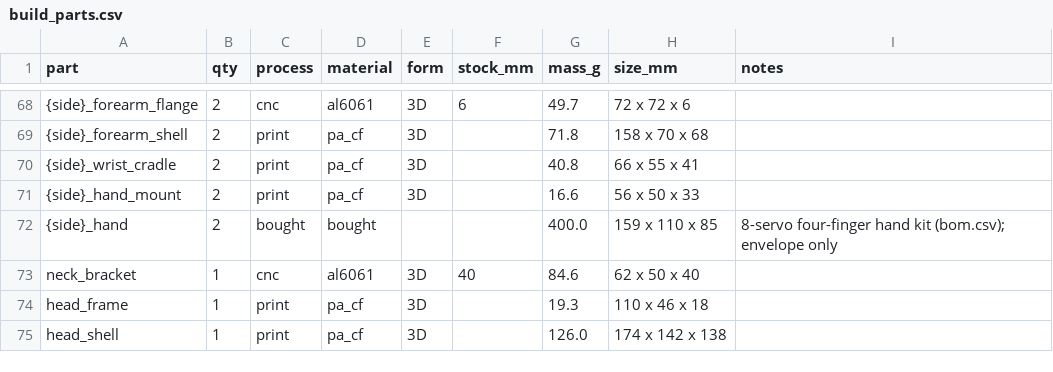
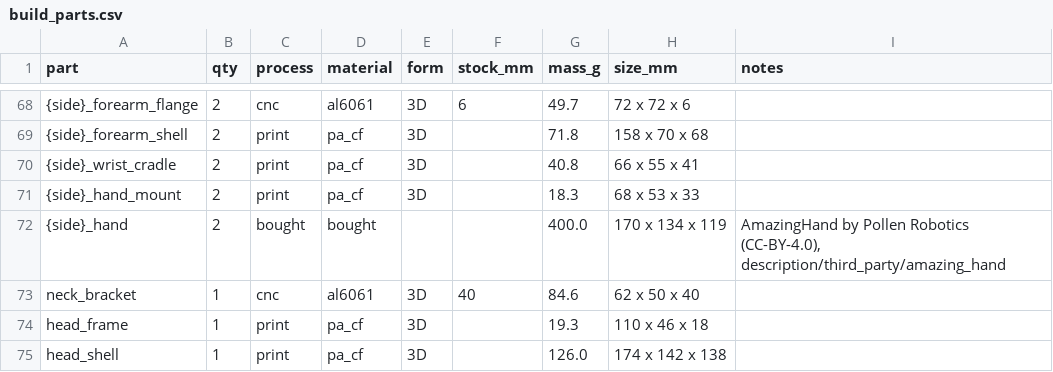
Before and after one commit to kranthie/marvin-bot, a CSV file: bom/build_parts.csv, drawn as a sheet; only a part is shown, gaps mark what is left out; the diff names each change by its address in the sheet, - before the commit and + after, or states it on an @@ line.

```diff
--- a/bom/build_parts.csv
+++ b/bom/build_parts.csv
-G71 (mass_g): 16.6
+G71 (mass_g): 18.3
-H71 (size_mm): 56 x 50 x 33
+H71 (size_mm): 68 x 53 x 33
-H72 (size_mm): 159 x 110 x 85
+H72 (size_mm): 170 x 134 x 119
-I72 (notes): 8-servo four-finger hand kit (bom.csv); envelope only
+I72 (notes): AmazingHand by Pollen Robotics (CC-BY-4.0), description/third_party/amazing_hand
```
Also changed, not shown: bom/bom.csv, 19 other files.
